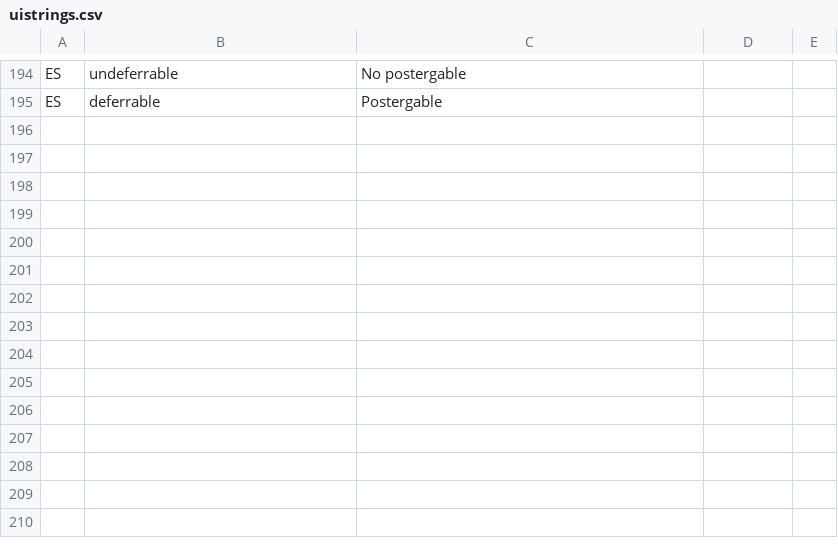
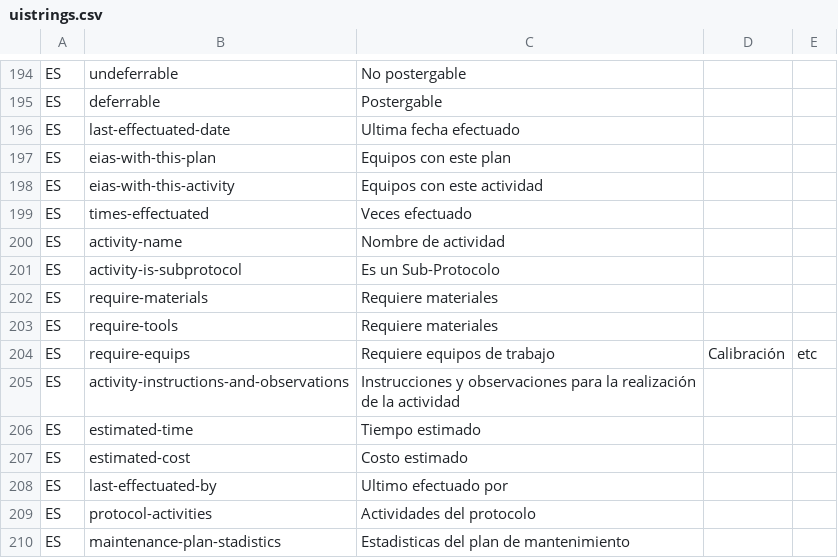
Before and after one commit to idbcgroup/GMH, a CSV file: ejb/src/main/resources/uistrings.csv, drawn as a sheet; only a part is shown, gaps mark what is left out.

Commit message:
montando los campos para el formulario de definicio de actividades

```diff
--- a/ejb/src/main/resources/uistrings.csv
+++ b/ejb/src/main/resources/uistrings.csv
@@ -195 +195,16 @@ ES,undeferrable,No postergable
 ES,deferrable,Postergable
+ES,last-effectuated-date,Ultima fecha efectuado
+ES,eias-with-this-plan,Equipos con este plan
+ES,eias-with-this-activity,Equipos con este actividad
+ES,times-effectuated,Veces efectuado
+ES,activity-name,Nombre de actividad
+ES,activity-is-subprotocol,Es un Sub-Protocolo
+ES,require-materials,Requiere materiales
+ES,require-tools,Requiere materiales
+ES,require-equips,Requiere equipos de trabajo, Calibración, etc
+ES,activity-instructions-and-observations,Instrucciones y observaciones para la realización de la actividad
+ES,estimated-time,Tiempo estimado
+ES,estimated-cost,Costo estimado
+ES,last-effectuated-by,Ultimo efectuado por
+ES,protocol-activities,Actividades del protocolo
+ES,maintenance-plan-stadistics,Estadisticas del plan de mantenimiento
```
Also changed, not shown: 7 other files.
